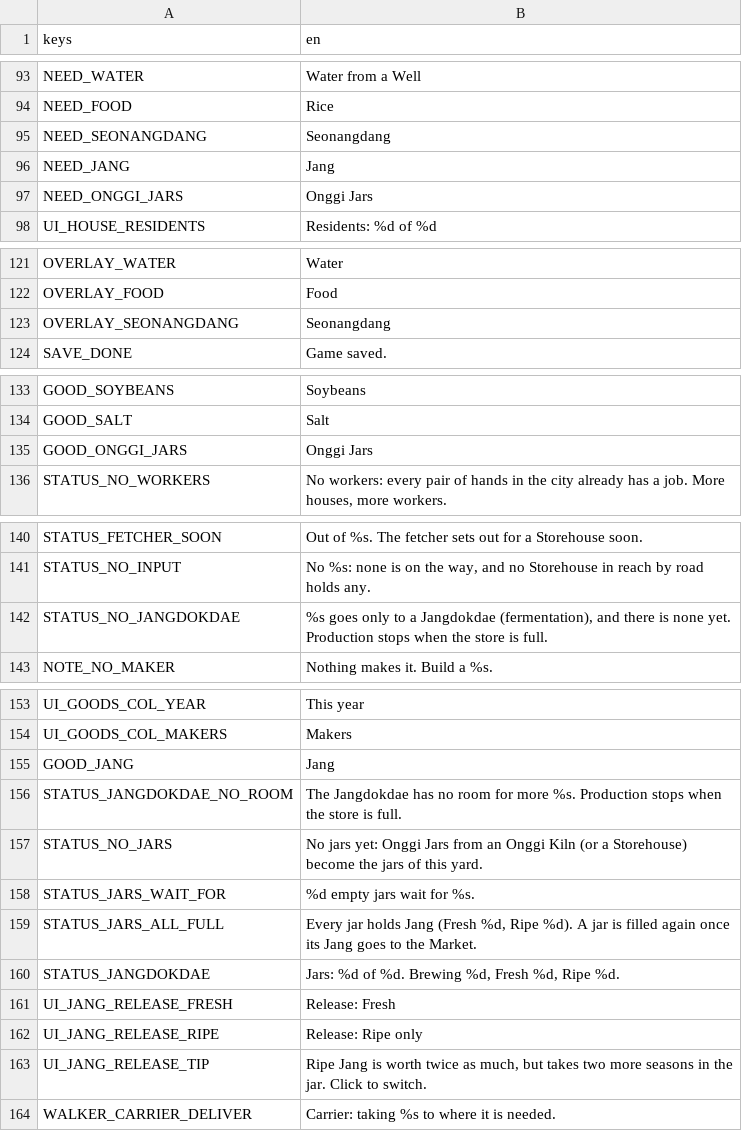
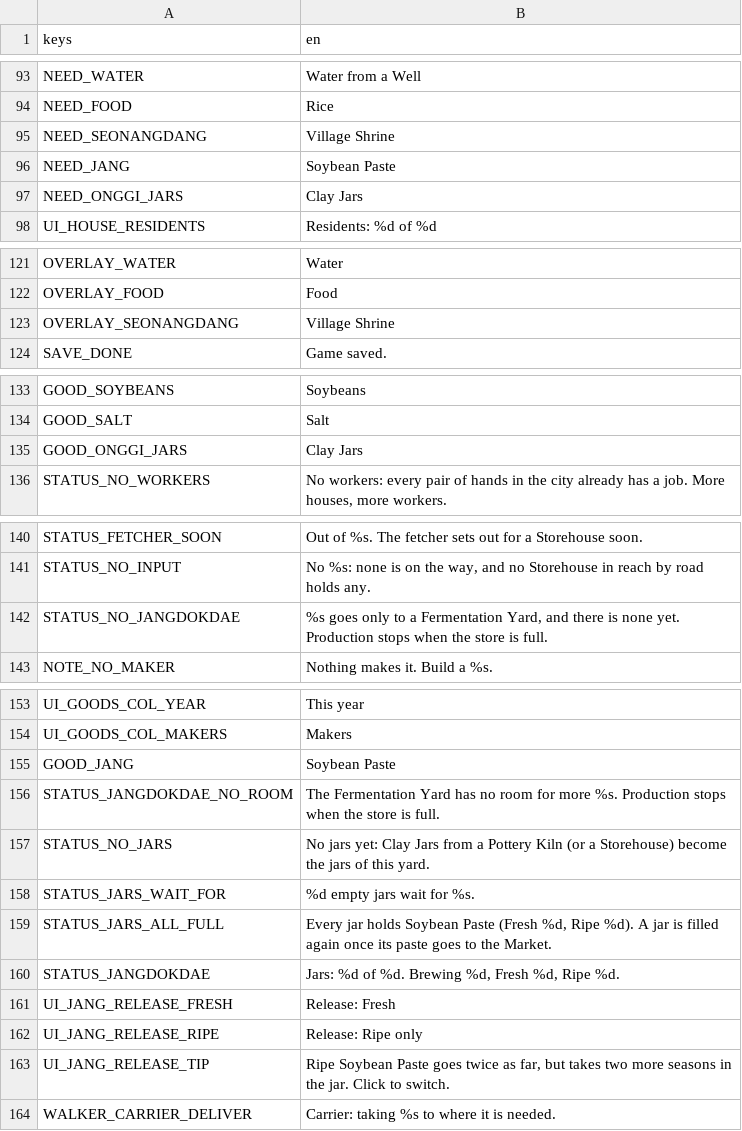
Before and after one commit to MarkoElFuego/Korea-Golden-Kingdom, a CSV file: data/text/en.csv, drawn as a sheet; only a part is shown, gaps mark what is left out; the diff covers the shown part only.

```diff
--- a/data/text/en.csv
+++ b/data/text/en.csv
@@ -97,5 +97,5 @@ NEED_WATER,Water from a Well
 NEED_FOOD,Rice
-NEED_SEONANGDANG,Seonangdang
-NEED_JANG,Jang
-NEED_ONGGI_JARS,Onggi Jars
+NEED_SEONANGDANG,Village Shrine
+NEED_JANG,Soybean Paste
+NEED_ONGGI_JARS,Clay Jars
 UI_HOUSE_RESIDENTS,"Residents: %d of %d"
@@ -125,3 +125,3 @@ OVERLAY_WATER,Water
 OVERLAY_FOOD,Food
-OVERLAY_SEONANGDANG,Seonangdang
+OVERLAY_SEONANGDANG,Village Shrine
 SAVE_DONE,Game saved.
@@ -137,3 +137,3 @@ GOOD_SOYBEANS,Soybeans
 GOOD_SALT,Salt
-GOOD_ONGGI_JARS,Onggi Jars
+GOOD_ONGGI_JARS,Clay Jars
 STATUS_NO_WORKERS,"No workers: every pair of hands in the city already has a job. More houses, more workers."
@@ -144,3 +144,3 @@ STATUS_FETCHER_SOON,"Out of %s. The fetcher sets out for a Storehouse soon."
 STATUS_NO_INPUT,"No %s: none is on the way, and no Storehouse in reach by road holds any."
-STATUS_NO_JANGDOKDAE,"%s goes only to a Jangdokdae (fermentation), and there is none yet. Production stops when the store is full."
+STATUS_NO_JANGDOKDAE,"%s goes only to a Fermentation Yard, and there is none yet. Production stops when the store is full."
 NOTE_NO_MAKER,"Nothing makes it. Build a %s."
@@ -157,7 +157,7 @@ UI_GOODS_COL_YEAR,This year
 UI_GOODS_COL_MAKERS,Makers
-GOOD_JANG,Jang
-STATUS_JANGDOKDAE_NO_ROOM,"The Jangdokdae has no room for more %s. Production stops when the store is full."
-STATUS_NO_JARS,"No jars yet: Onggi Jars from an Onggi Kiln (or a Storehouse) become the jars of this yard."
+GOOD_JANG,Soybean Paste
+STATUS_JANGDOKDAE_NO_ROOM,"The Fermentation Yard has no room for more %s. Production stops when the store is full."
+STATUS_NO_JARS,No jars yet: Clay Jars from a Pottery Kiln (or a Storehouse) become the jars of this yard.
 STATUS_JARS_WAIT_FOR,"%d empty jars wait for %s."
-STATUS_JARS_ALL_FULL,"Every jar holds Jang (Fresh %d, Ripe %d). A jar is filled again once its Jang goes to the Market."
+STATUS_JARS_ALL_FULL,"Every jar holds Soybean Paste (Fresh %d, Ripe %d). A jar is filled again once its paste goes to the Market."
 STATUS_JANGDOKDAE,"Jars: %d of %d. Brewing %d, Fresh %d, Ripe %d."
@@ -165,3 +165,3 @@ UI_JANG_RELEASE_FRESH,"Release: Fresh"
 UI_JANG_RELEASE_RIPE,"Release: Ripe only"
-UI_JANG_RELEASE_TIP,"Ripe Jang is worth twice as much, but takes two more seasons in the jar. Click to switch."
+UI_JANG_RELEASE_TIP,"Ripe Soybean Paste goes twice as far, but takes two more seasons in the jar. Click to switch."
 WALKER_CARRIER_DELIVER,"Carrier: taking %s to where it is needed."
```
Also changed, not shown: 15 edited cells elsewhere in this file, 3 other files.
